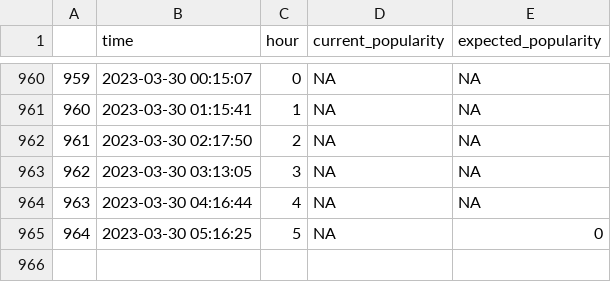
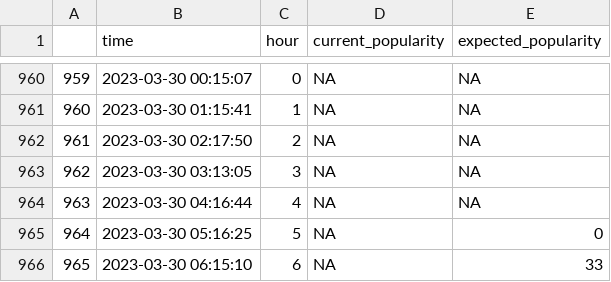
Before and after one commit to johnkearns617/Princeton_Gym, a CSV file: gym_popular.csv, drawn as a sheet; only a part is shown, gaps mark what is left out; the diff names each change by its address in the sheet, - before the commit and + after, or states it on an @@ line.

```diff
--- a/gym_popular.csv
+++ b/gym_popular.csv
+row 966: 965 | 2023-03-30 06:15:10 | 6 | NA | 33
```
Also changed, not shown: 1 other file.
